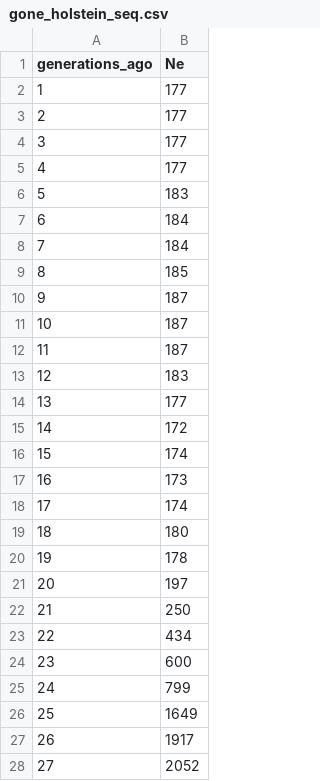
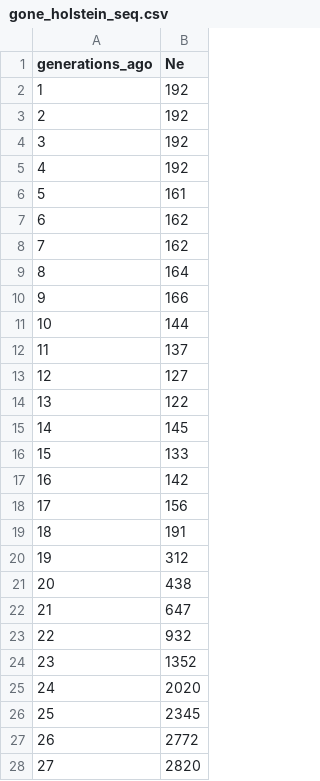
Before and after one commit to mrtnj/cattle_population_history, a CSV file: population_histories/gone_holstein_seq.csv, drawn as a sheet; only a part is shown; the diff covers the shown part only.

Commit message:
New run of HOL

```diff
--- a/population_histories/gone_holstein_seq.csv
+++ b/population_histories/gone_holstein_seq.csv
@@ -1,28 +1,28 @@
 generations_ago,Ne
-1,177
-2,177
-3,177
-4,177
-5,183
-6,184
-7,184
-8,185
-9,187
-10,187
-11,187
-12,183
-13,177
-14,172
-15,174
-16,173
-17,174
-18,180
-19,178
-20,197
-21,250
-22,434
-23,600
-24,799
-25,1649
-26,1917
-27,2052
+1,192
+2,192
+3,192
+4,192
+5,161
+6,162
+7,162
+8,164
+9,166
+10,144
+11,137
+12,127
+13,122
+14,145
+15,133
+16,142
+17,156
+18,191
+19,312
+20,438
+21,647
+22,932
+23,1352
+24,2020
+25,2345
+26,2772
+27,2820
```
Also changed, not shown: 173 edited cells elsewhere in this file.
